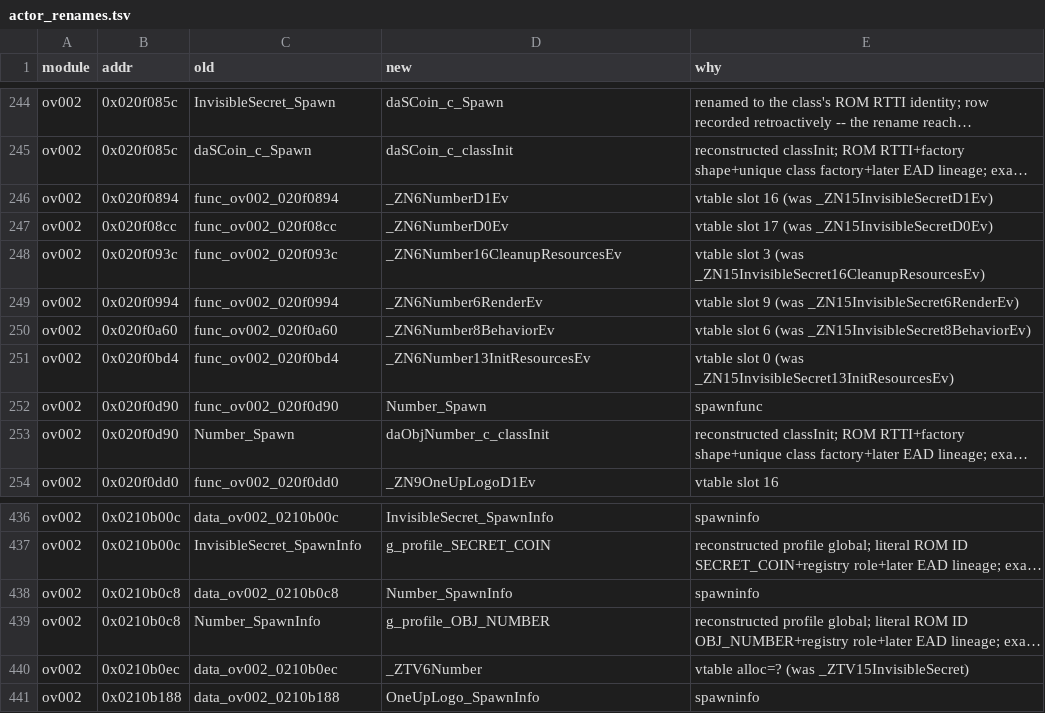
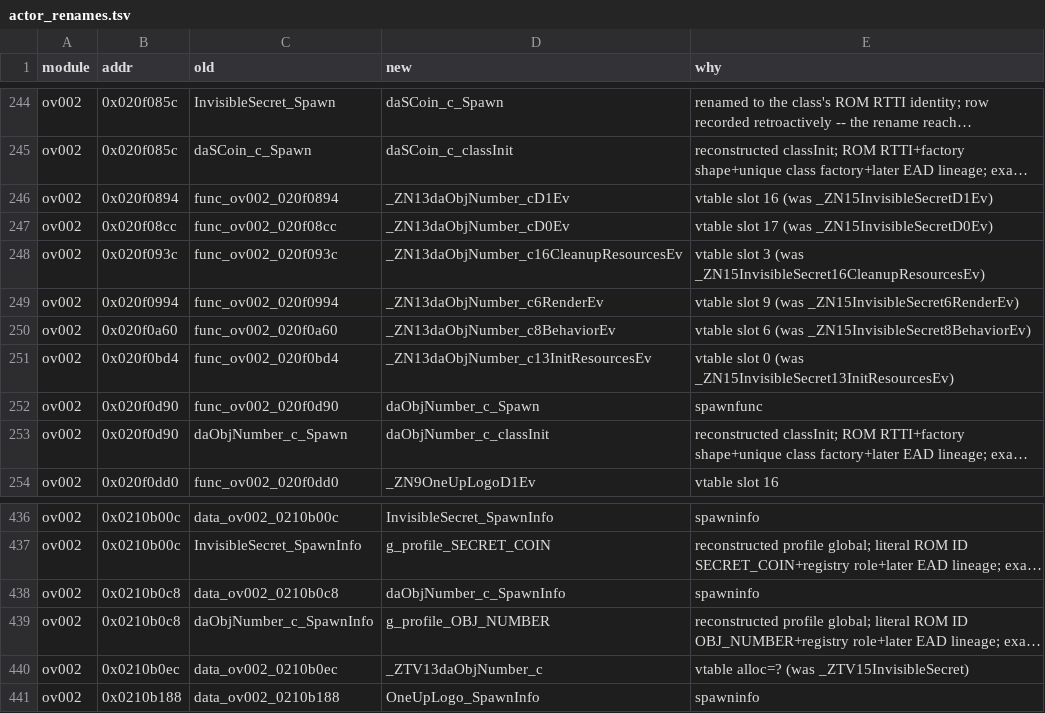
Before and after one commit to Alberto12345678999/sm64ds-decomp, a TSV file: symbols/actor_renames.tsv, drawn as a sheet; only a part is shown, gaps mark what is left out; long unchanged cells end in …; the diff names each change by its address in the sheet, - before the commit and + after, or states it on an @@ line.

```diff
--- a/symbols/actor_renames.tsv
+++ b/symbols/actor_renames.tsv
-D246 (new): _ZN6NumberD1Ev
+D246 (new): _ZN13daObjNumber_cD1Ev
-D247 (new): _ZN6NumberD0Ev
+D247 (new): _ZN13daObjNumber_cD0Ev
-D248 (new): _ZN6Number16CleanupResourcesEv
+D248 (new): _ZN13daObjNumber_c16CleanupResourcesEv
-D249 (new): _ZN6Number6RenderEv
+D249 (new): _ZN13daObjNumber_c6RenderEv
-D250 (new): _ZN6Number8BehaviorEv
+D250 (new): _ZN13daObjNumber_c8BehaviorEv
-D251 (new): _ZN6Number13InitResourcesEv
+D251 (new): _ZN13daObjNumber_c13InitResourcesEv
-D252 (new): Number_Spawn
+D252 (new): daObjNumber_c_Spawn
-C253 (old): Number_Spawn
+C253 (old): daObjNumber_c_Spawn
-D438 (new): Number_SpawnInfo
+D438 (new): daObjNumber_c_SpawnInfo
-C439 (old): Number_SpawnInfo
+C439 (old): daObjNumber_c_SpawnInfo
-D440 (new): _ZTV6Number
+D440 (new): _ZTV13daObjNumber_c
```
Also changed, not shown: notes/data/class-build-worklist.tsv, 29 other files.
